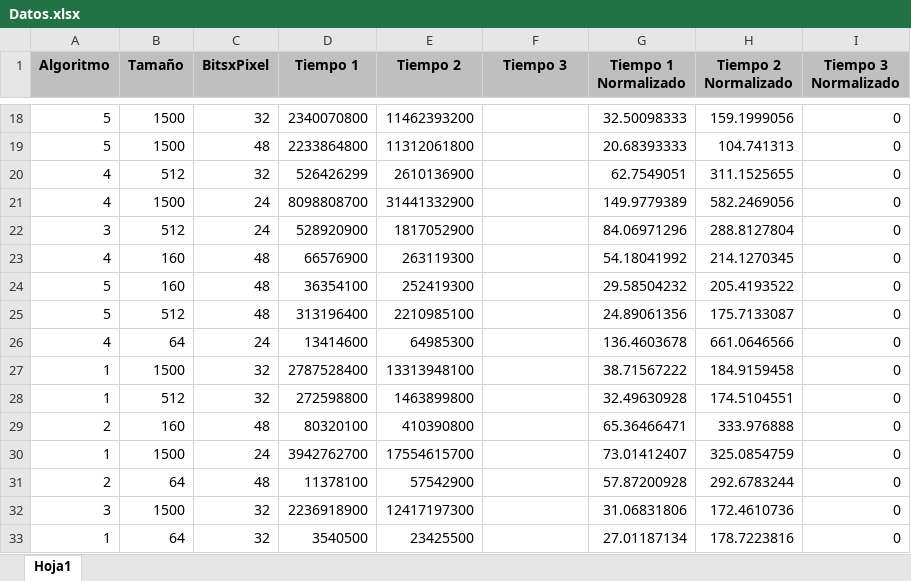
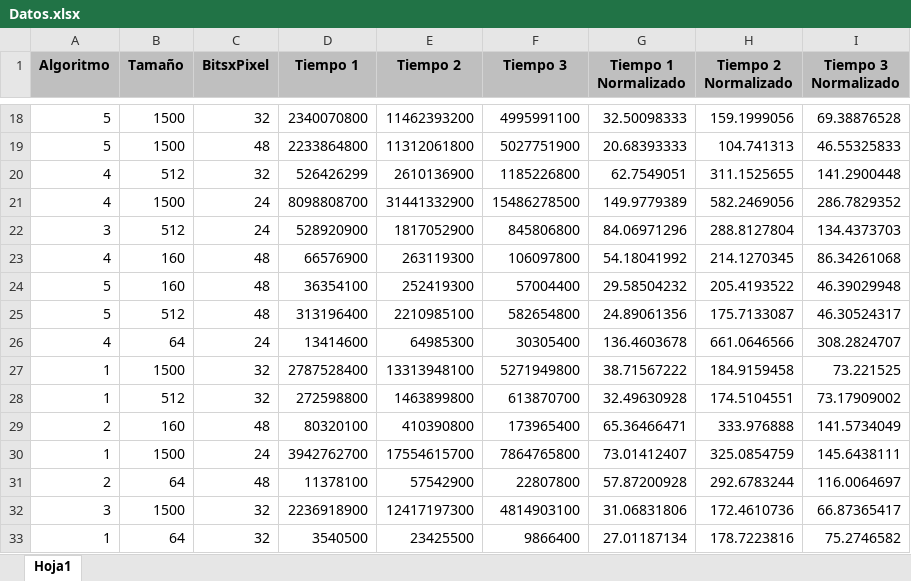
Before and after one commit to jfcastillo/ProyectoFinal-Arquihard, an Excel workbook: Datos.xlsx, sheet Hoja1, drawn as a sheet; only a part is shown, gaps mark what is left out; values as stored, in another font and other column widths than the file's, no borders; the diff covers the shown part only; the diff names each change by its address in the sheet, - before the commit and + after, or states it on an @@ line.

```diff
--- a/Datos.xlsx (sheet Hoja1)
+++ b/Datos.xlsx (sheet Hoja1)
-F18 (Tiempo 3): (empty)
+F18 (Tiempo 3): 4995991100
-I18 (Tiempo 3 Normalizado): 0
+I18 (Tiempo 3 Normalizado): 69.38876528
-F19 (Tiempo 3): (empty)
+F19 (Tiempo 3): 5027751900
-I19 (Tiempo 3 Normalizado): 0
+I19 (Tiempo 3 Normalizado): 46.55325833
-F20 (Tiempo 3): (empty)
+F20 (Tiempo 3): 1185226800
-I20 (Tiempo 3 Normalizado): 0
+I20 (Tiempo 3 Normalizado): 141.2900448
-F21 (Tiempo 3): (empty)
+F21 (Tiempo 3): 15486278500
-I21 (Tiempo 3 Normalizado): 0
+I21 (Tiempo 3 Normalizado): 286.7829352
-F22 (Tiempo 3): (empty)
+F22 (Tiempo 3): 845806800
-I22 (Tiempo 3 Normalizado): 0
+I22 (Tiempo 3 Normalizado): 134.4373703
-F23 (Tiempo 3): (empty)
+F23 (Tiempo 3): 106097800
-I23 (Tiempo 3 Normalizado): 0
+I23 (Tiempo 3 Normalizado): 86.34261068
-F24 (Tiempo 3): (empty)
+F24 (Tiempo 3): 57004400
-I24 (Tiempo 3 Normalizado): 0
+I24 (Tiempo 3 Normalizado): 46.39029948
-F25 (Tiempo 3): (empty)
+F25 (Tiempo 3): 582654800
-I25 (Tiempo 3 Normalizado): 0
+I25 (Tiempo 3 Normalizado): 46.30524317
-F26 (Tiempo 3): (empty)
+F26 (Tiempo 3): 30305400
-I26 (Tiempo 3 Normalizado): 0
+I26 (Tiempo 3 Normalizado): 308.2824707
-F27 (Tiempo 3): (empty)
+F27 (Tiempo 3): 5271949800
-I27 (Tiempo 3 Normalizado): 0
+I27 (Tiempo 3 Normalizado): 73.221525
-F28 (Tiempo 3): (empty)
+F28 (Tiempo 3): 613870700
-I28 (Tiempo 3 Normalizado): 0
+I28 (Tiempo 3 Normalizado): 73.17909002
-F29 (Tiempo 3): (empty)
+F29 (Tiempo 3): 173965400
-I29 (Tiempo 3 Normalizado): 0
+I29 (Tiempo 3 Normalizado): 141.5734049
-F30 (Tiempo 3): (empty)
+F30 (Tiempo 3): 7864765800
-I30 (Tiempo 3 Normalizado): 0
+I30 (Tiempo 3 Normalizado): 145.6438111
-F31 (Tiempo 3): (empty)
+F31 (Tiempo 3): 22807800
-I31 (Tiempo 3 Normalizado): 0
+I31 (Tiempo 3 Normalizado): 116.0064697
-F32 (Tiempo 3): (empty)
+F32 (Tiempo 3): 4814903100
-I32 (Tiempo 3 Normalizado): 0
+I32 (Tiempo 3 Normalizado): 66.87365417
-F33 (Tiempo 3): (empty)
+F33 (Tiempo 3): 9866400
-I33 (Tiempo 3 Normalizado): 0
+I33 (Tiempo 3 Normalizado): 75.2746582
```
Also changed, not shown: 328 edited cells elsewhere in this sheet.
